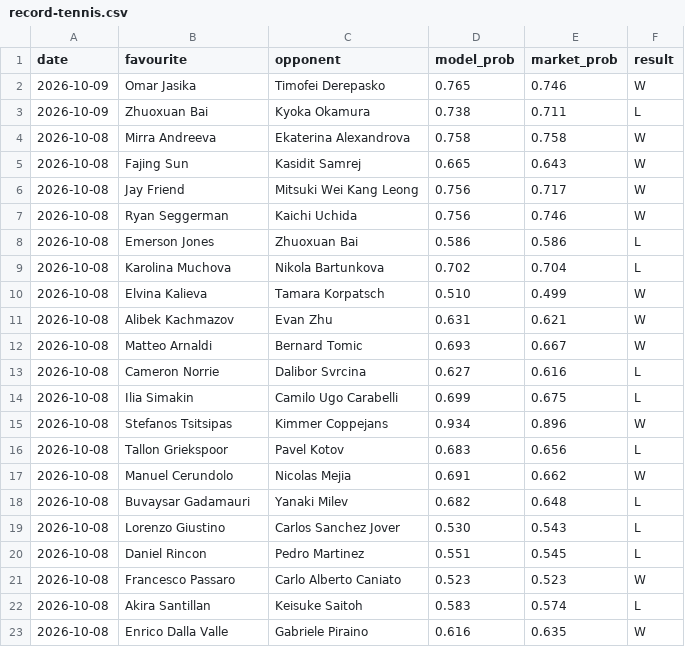
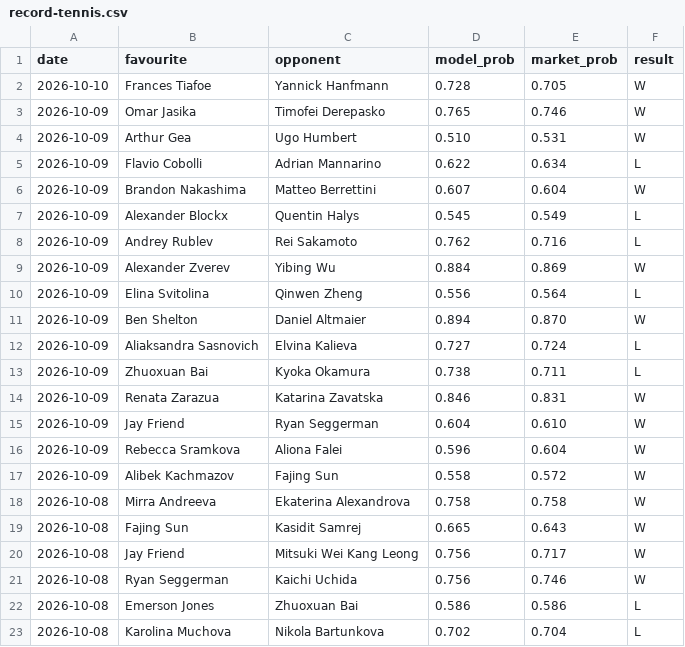
Before and after one commit to Altora-Analytics/altora-analytics, a CSV file: record-tennis.csv, drawn as a sheet; only a part is shown; the shorter side is filled out with more unchanged rows.

Commit message:
tennis overnight record

```diff
--- a/record-tennis.csv
+++ b/record-tennis.csv
@@ -1,4 +1,18 @@
 date,favourite,opponent,model_prob,market_prob,result
+2026-10-10,Frances Tiafoe,Yannick Hanfmann,0.728,0.705,W
 2026-10-09,Omar Jasika,Timofei Derepasko,0.765,0.746,W
+2026-10-09,Arthur Gea,Ugo Humbert,0.510,0.531,W
+2026-10-09,Flavio Cobolli,Adrian Mannarino,0.622,0.634,L
+2026-10-09,Brandon Nakashima,Matteo Berrettini,0.607,0.604,W
+2026-10-09,Alexander Blockx,Quentin Halys,0.545,0.549,L
+2026-10-09,Andrey Rublev,Rei Sakamoto,0.762,0.716,L
+2026-10-09,Alexander Zverev,Yibing Wu,0.884,0.869,W
+2026-10-09,Elina Svitolina,Qinwen Zheng,0.556,0.564,L
+2026-10-09,Ben Shelton,Daniel Altmaier,0.894,0.870,W
+2026-10-09,Aliaksandra Sasnovich,Elvina Kalieva,0.727,0.724,L
 2026-10-09,Zhuoxuan Bai,Kyoka Okamura,0.738,0.711,L
+2026-10-09,Renata Zarazua,Katarina Zavatska,0.846,0.831,W
+2026-10-09,Jay Friend,Ryan Seggerman,0.604,0.610,W
+2026-10-09,Rebecca Sramkova,Aliona Falei,0.596,0.604,W
+2026-10-09,Alibek Kachmazov,Fajing Sun,0.558,0.572,W
 2026-10-08,Mirra Andreeva,Ekaterina Alexandrova,0.758,0.758,W
```
Also changed, not shown: 1 other file.
